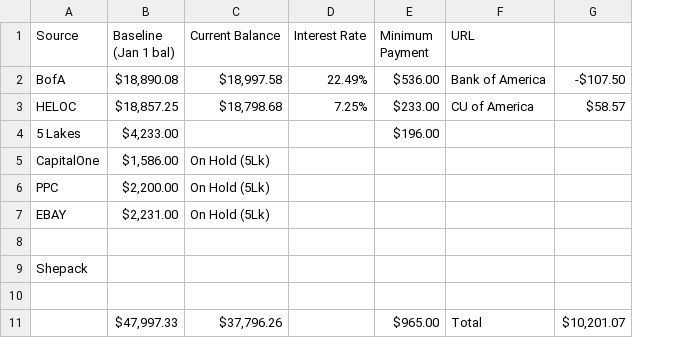
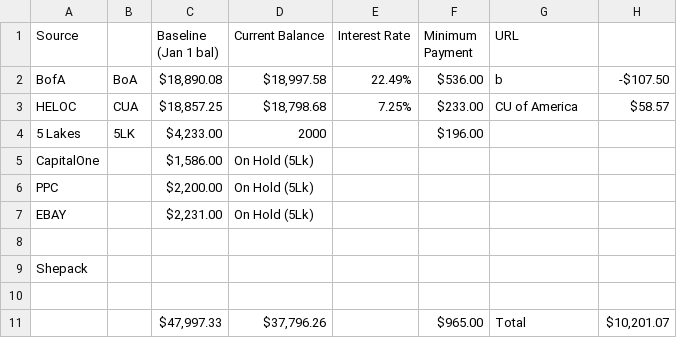
Before and after one commit to GavinHomeland/KassenBlick, a CSV file: Data/Buckets.csv, drawn as a sheet; addresses are those after the commit; ↵ is a line break in a cell; the diff names each change by its address in the sheet, - before the commit and + after, or states it on an @@ line.

Commit message:
Buckets work

```diff
--- a/Data/Buckets.csv
+++ b/Data/Buckets.csv
+column B, rows 2-4: BoA | CUA | 5LK
-C1: Baseline (Jan 1 bal)
+C1: Baseline ↵ (Jan 1 bal)
-G2 (URL): Bank of America
+G2 (URL): b
-D4 (Current Balance): (empty)
+D4 (Current Balance): 2000
```
Also changed, not shown: 7 other files.
